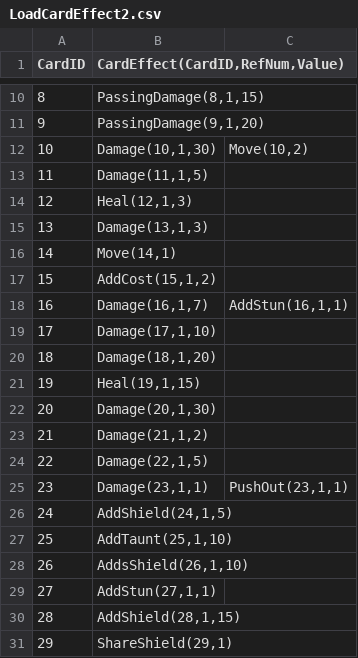
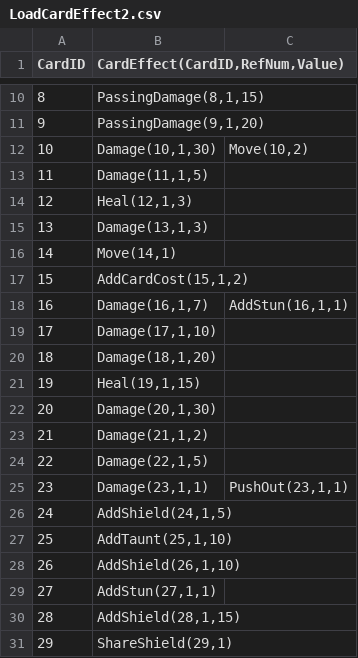
Before and after one commit to tw3333/BoardBattle, a CSV file: ManagedDxlGame/csv/card/LoadCardEffect2.csv, drawn as a sheet; only a part is shown, gaps mark what is left out.

```diff
--- a/ManagedDxlGame/csv/card/LoadCardEffect2.csv
+++ b/ManagedDxlGame/csv/card/LoadCardEffect2.csv
@@ -16,3 +16,3 @@ CardID,"CardEffect(CardID,RefNum,Value)",
 14,"Move(14,1)",
-15,"AddCost(15,1,2)",
+15,"AddCardCost(15,1,2)",
 16,"Damage(16,1,7)","AddStun(16,1,1)"
@@ -27,3 +27,3 @@ CardID,"CardEffect(CardID,RefNum,Value)",
 25,"AddTaunt(25,1,10)",
-26,"AddsShield(26,1,10)",
+26,"AddShield(26,1,10)",
 27,"AddStun(27,1,1)",
```
Also changed, not shown: 7 other files.
